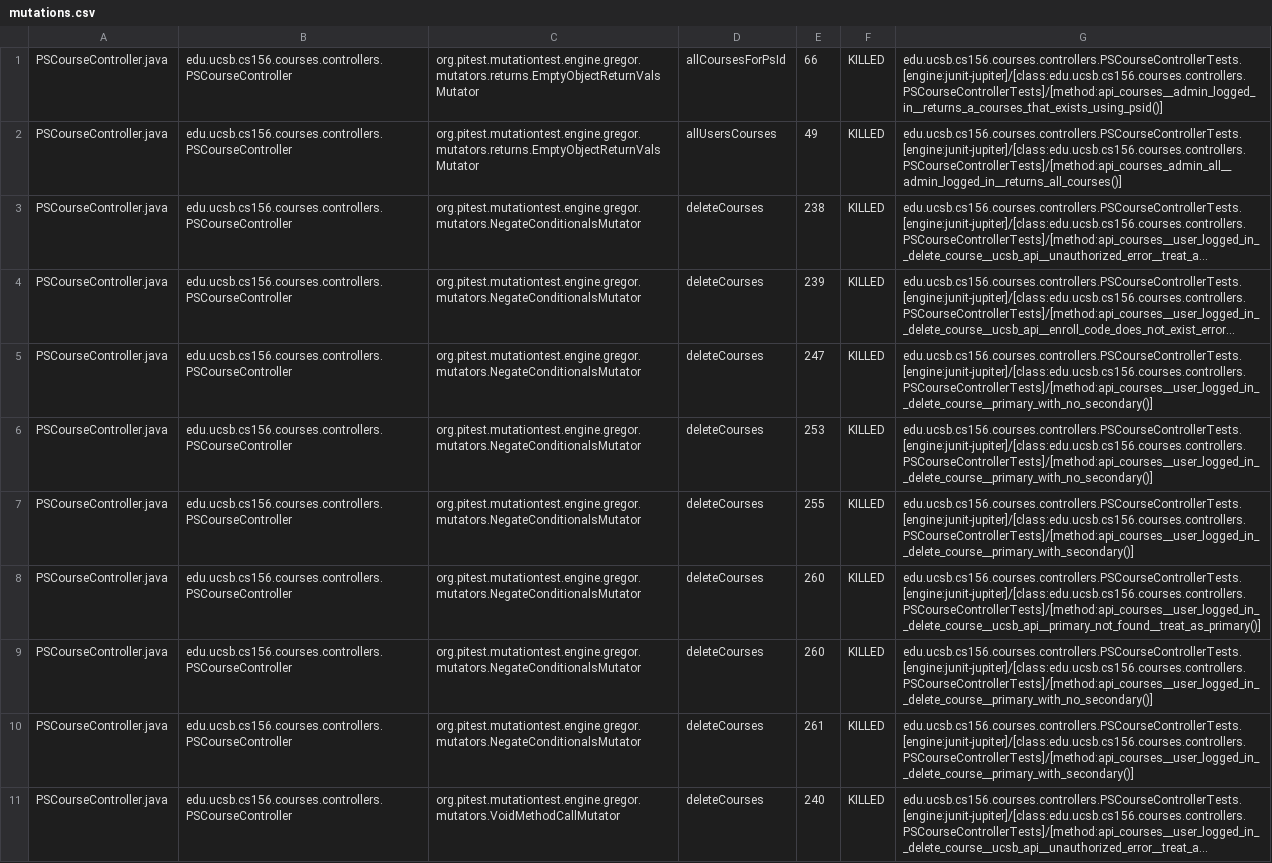
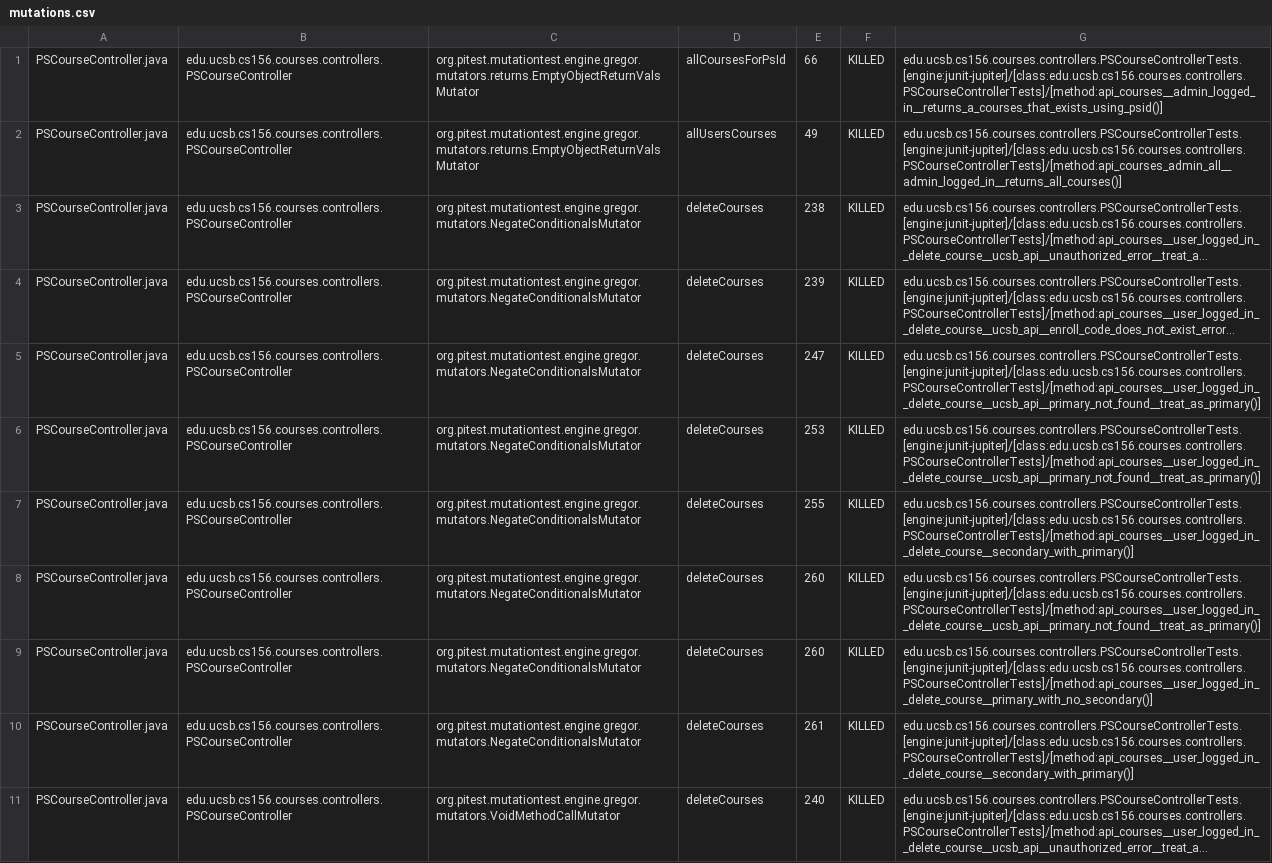
Before and after one commit to ucsb-cs156-s25/proj-courses-s25-02, a CSV file: prs/26/pitest/mutations.csv, drawn as a sheet; only a part is shown; long unchanged cells end in …; the diff covers the shown part only; the diff names each change by its address in the sheet, - before the commit and + after, or states it on an @@ line.

Commit message:
Deploying to gh-pages from @ ucsb-cs156-s25/proj-courses-s25-02@c7f4519ba553d8edc8c65cb8988c0fbb68a3f05b 🚀

```diff
--- a/prs/26/pitest/mutations.csv
+++ b/prs/26/pitest/mutations.csv
-G5:G6: edu.ucsb.cs156.courses.controllers.PSCourseControllerTests.[engine:junit-jupiter]/[class:edu.ucsb.cs156.courses.controllers.PSCourseControllerTests]/[method:api_courses__user_logged_in__delete_course__primary_with_no_secondary()]
+G5:G6: edu.ucsb.cs156.courses.controllers.PSCourseControllerTests.[engine:junit-jupiter]/[class:edu.ucsb.cs156.courses.controllers.PSCourseControllerTests]/[method:api_courses__user_logged_in__delete_course__ucsb_api__primary_not_found__treat_as_primary()]
-G7: edu.ucsb.cs156.courses.controllers.PSCourseControllerTests.[engine:junit-jupiter]/[class:edu.ucsb.cs156.courses.controllers.PSCourseControllerTests]/[method:api_courses__user_logged_in__delete_course__primary_with_secondary()]
+G7: edu.ucsb.cs156.courses.controllers.PSCourseControllerTests.[engine:junit-jupiter]/[class:edu.ucsb.cs156.courses.controllers.PSCourseControllerTests]/[method:api_courses__user_logged_in__delete_course__secondary_with_primary()]
-G10: edu.ucsb.cs156.courses.controllers.PSCourseControllerTests.[engine:junit-jupiter]/[class:edu.ucsb.cs156.courses.controllers.PSCourseControllerTests]/[method:api_courses__user_logged_in__delete_course__primary_with_secondary()]
+G10: edu.ucsb.cs156.courses.controllers.PSCourseControllerTests.[engine:junit-jupiter]/[class:edu.ucsb.cs156.courses.controllers.PSCourseControllerTests]/[method:api_courses__user_logged_in__delete_course__secondary_with_primary()]
```
Also changed, not shown: 49 edited cells elsewhere in this file, 49 other files.
